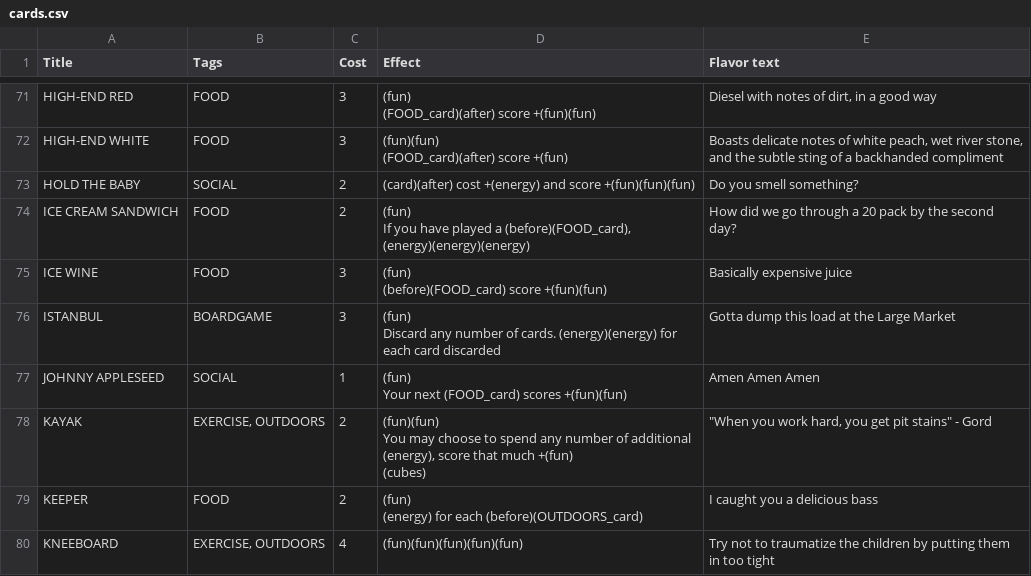
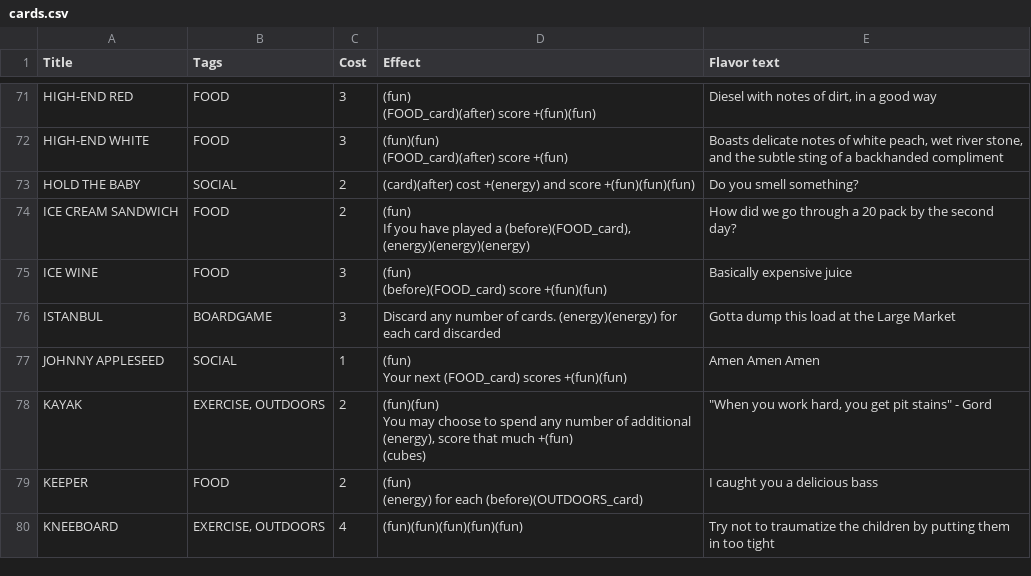
Before and after one commit to SamMaier/thenosthecardgame, a CSV file: cards.csv, drawn as a sheet; only a part is shown, gaps mark what is left out; the diff covers the shown part only.

```diff
--- a/cards.csv
+++ b/cards.csv
@@ -124,4 +124,3 @@ ICE WINE,FOOD,3,"(fun)
 (before)(FOOD_card) score +(fun)(fun)",Basically expensive juice
-ISTANBUL,BOARDGAME,3,"(fun)
-Discard any number of cards. (energy)(energy) for each card discarded",Gotta dump this load at the Large Market
+ISTANBUL,BOARDGAME,3,Discard any number of cards. (energy)(energy) for each card discarded,Gotta dump this load at the Large Market
 JOHNNY APPLESEED,SOCIAL,1,"(fun)
```
Also changed, not shown: 10 edited cells elsewhere in this file, 25 other files.
